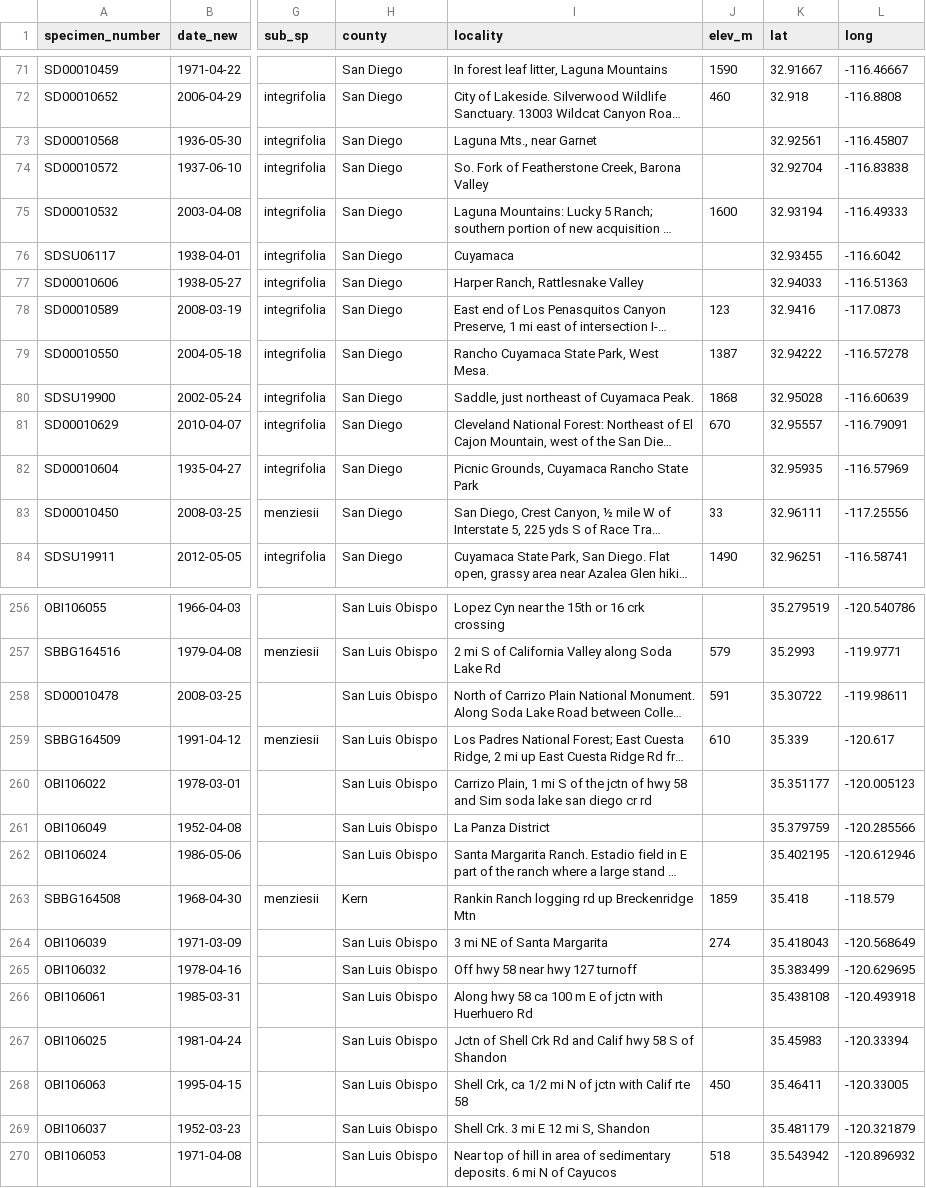
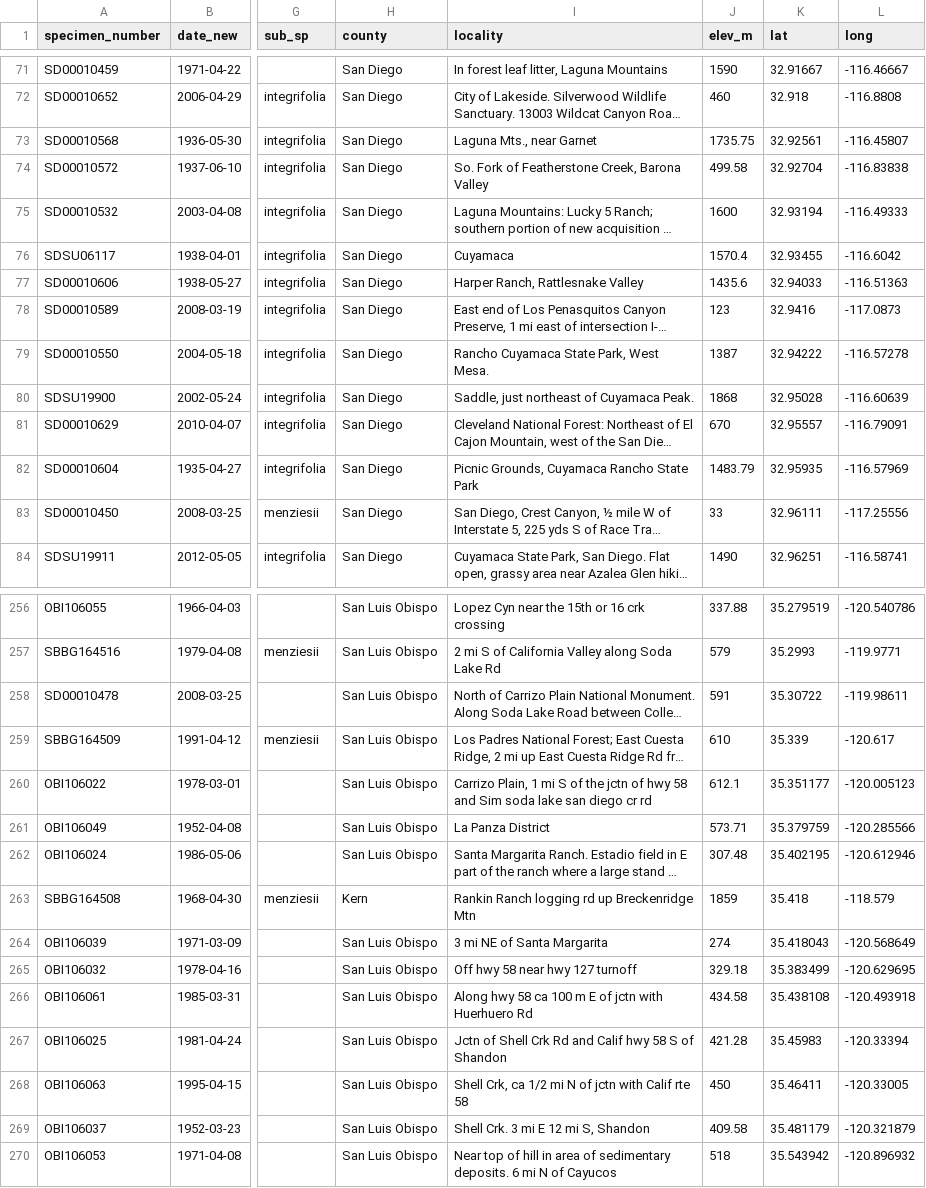
Before and after one commit to devgamble/nemo_herb, a CSV file: data_cleaning/CCH2_scripts_data/splits_for_PI/nemo_cch2_OS_pi.csv, drawn as a sheet; only a part is shown, gaps mark what is left out; long unchanged cells end in …; the diff covers the shown part only; the diff names each change by its address in the sheet, - before the commit and + after, or states it on an @@ line.

```diff
--- a/data_cleaning/CCH2_scripts_data/splits_for_PI/nemo_cch2_OS_pi.csv
+++ b/data_cleaning/CCH2_scripts_data/splits_for_PI/nemo_cch2_OS_pi.csv
-J73 (elev_m): (empty)
+J73 (elev_m): 1735.75
-J74 (elev_m): (empty)
+J74 (elev_m): 499.58
-J76 (elev_m): (empty)
+J76 (elev_m): 1570.4
-J77 (elev_m): (empty)
+J77 (elev_m): 1435.6
-J82 (elev_m): (empty)
+J82 (elev_m): 1483.79
-J256 (elev_m): (empty)
+J256 (elev_m): 337.88
-J260 (elev_m): (empty)
+J260 (elev_m): 612.1
-J261 (elev_m): (empty)
+J261 (elev_m): 573.71
-J262 (elev_m): (empty)
+J262 (elev_m): 307.48
-J265 (elev_m): (empty)
+J265 (elev_m): 329.18
-J266 (elev_m): (empty)
+J266 (elev_m): 434.58
-J267 (elev_m): (empty)
+J267 (elev_m): 421.28
-J269 (elev_m): (empty)
+J269 (elev_m): 409.58
```
Also changed, not shown: 81 edited cells elsewhere in this file, data_cleaning/CCH2_scripts_data/georef_splits/nemo_cch2_SF-UC_V2.csv, data_cleaning/CCH2_scripts_data/splits_for_PI/nemo_cch2_DL_pi.csv, 14 other files.
